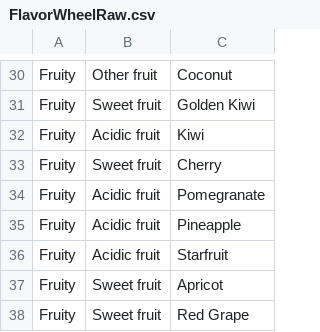
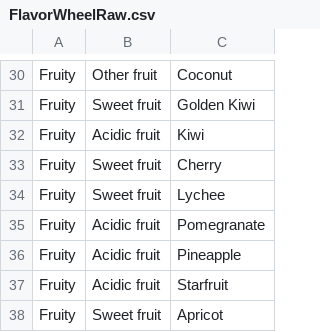
Before and after one commit to afrians19/coffee-app, a CSV file: FlavorWheelRaw.csv, drawn as a sheet; only a part is shown, gaps mark what is left out; the shorter side is filled out with more unchanged rows.

```diff
--- a/FlavorWheelRaw.csv
+++ b/FlavorWheelRaw.csv
@@ -33,2 +33,3 @@ Fruity,Acidic fruit,Kiwi
 Fruity,Sweet fruit,Cherry
+Fruity,Sweet fruit,Lychee
 Fruity,Acidic fruit,Pomegranate
```
Also changed, not shown: 1 other file.
